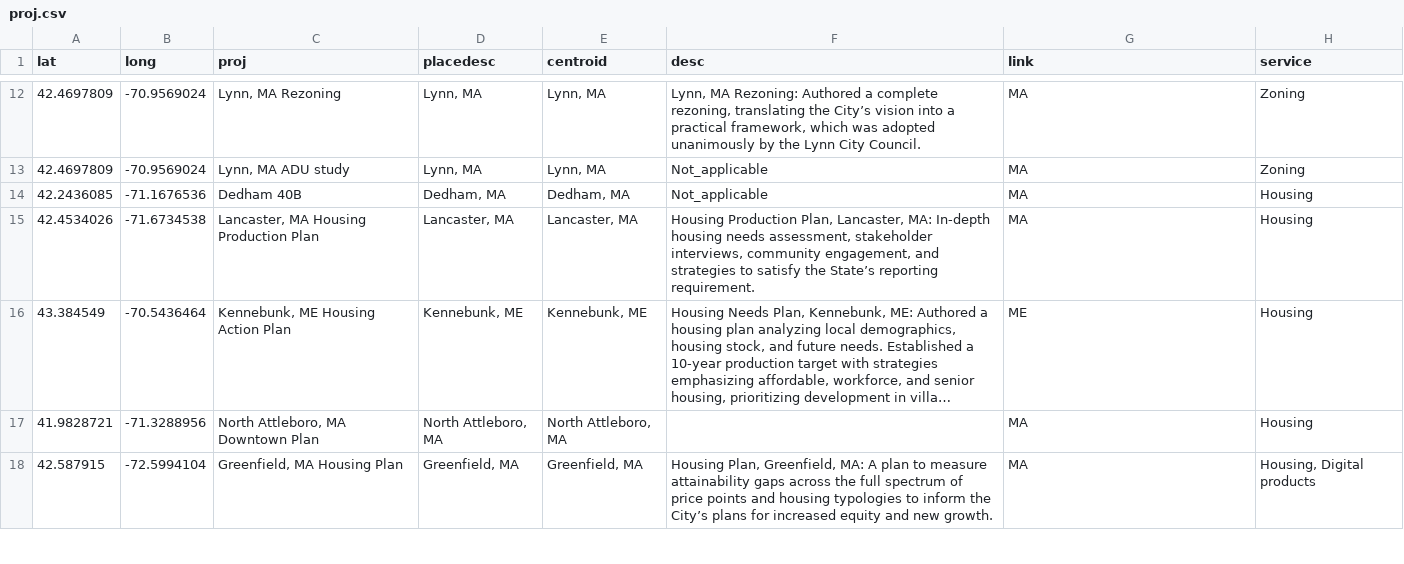
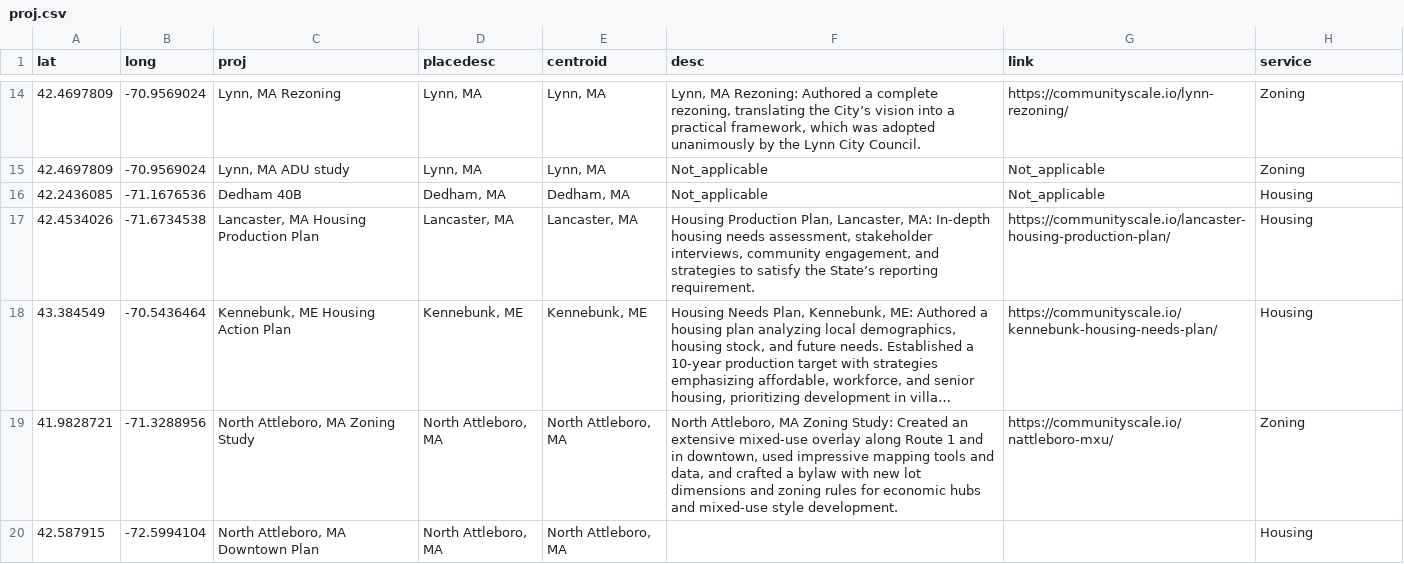
Before and after one commit to sbm-cs/project-map, a CSV file: proj.csv, drawn as a sheet; only a part is shown, gaps mark what is left out; long unchanged cells end in …; removed rows and columns are numbered as before the commit, all else as after; the diff covers the shown part only; the diff names each change by its address in the sheet, - before the commit and + after, or states it on an @@ line.

```diff
--- a/proj.csv
+++ b/proj.csv
-G14 (link): MA
+G14 (link): https://communityscale.io/lynn-rezoning/
-G15:G16 (link): MA
+G15:G16 (link): Not_applicable
-G17 (link): MA
+G17 (link): https://communityscale.io/lancaster-housing-production-plan/
-G18 (link): ME
+G18 (link): https://communityscale.io/kennebunk-housing-needs-plan/
+row 19: 41.9828721 | -71.3288956 | North Attleboro, MA Zoning Study | North Attleboro, MA | North Attleboro, MA | North Attleboro, MA Zoning Study: Created an extensive mixed-use overlay along Route 1 and in downtown, used impressive mapping tools and data, and crafted a bylaw with new lot dimensions and zoning rules for economic hubs and mixed-use style development. | https://communityscale.io/nattleboro-mxu/ | Zoning
-A20 (lat): 41.9828721
+A20 (lat): 42.587915
-B20 (long): -71.3288956
+B20 (long): -72.5994104
-G20 (link): MA
+G20 (link): (empty)
-row 18: 42.587915 | -72.5994104 | Greenfield, MA Housing Plan | Greenfield, MA | Greenfield, MA | Housing Plan, Greenfield, MA: A plan to measure attainability gaps across the full spectrum of price points and housing typologies to inform the City’s plans for increased equity and new growth. | MA | Housing, Digital products
```
Also changed, not shown: 8 added rows, 7 removed rows and 37 edited cells elsewhere in this file, 3 other files.
